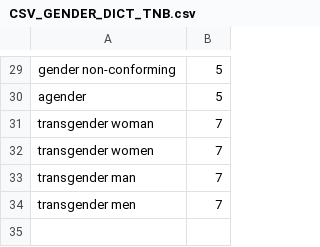
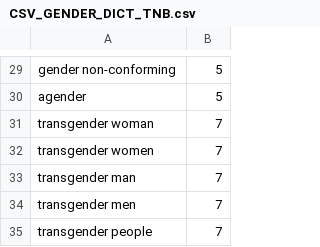
Before and after one commit to mandiberg/takingstock, a CSV file: utilities/keys/CSV_GENDER_DICT_TNB.csv, drawn as a sheet; only a part is shown, gaps mark what is left out.

```diff
--- a/utilities/keys/CSV_GENDER_DICT_TNB.csv
+++ b/utilities/keys/CSV_GENDER_DICT_TNB.csv
@@ -34 +34,2 @@
 "transgender men",7
+"transgender people",7
```
Also changed, not shown: utilities/keys/CSV_ETH_GETTY.csv, utilities/keys/CSV_GENDER_DICT.csv, 12 other files.
